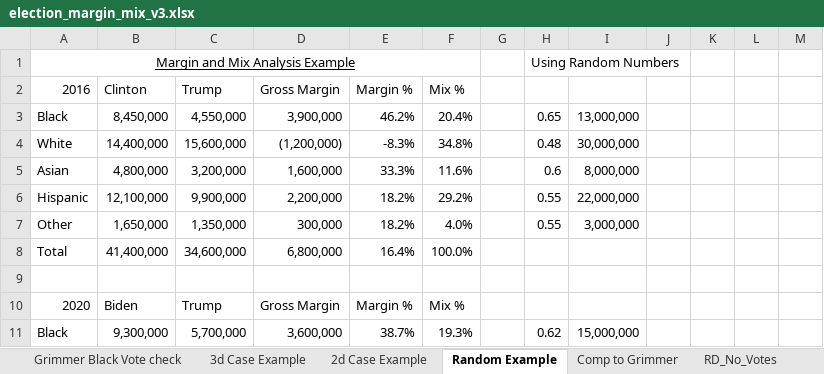
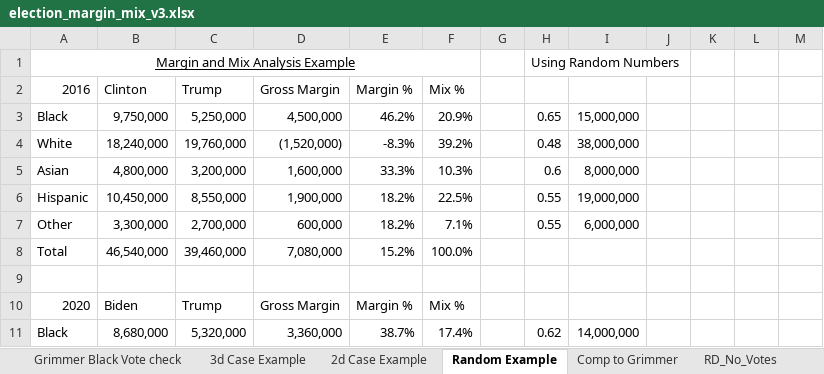
Before and after one commit to dmoratz/election_math, an Excel workbook: Election Math/election_margin_mix_v3.xlsx, sheet Random Example, drawn as a sheet; only a part is shown; values as stored, in another font and other column widths than the file's, no borders; the diff covers the shown part only; the diff names each change by its address in the sheet, - before the commit and + after, or states it on an @@ line.

```diff
--- a/Election Math/election_margin_mix_v3.xlsx (sheet Random Example)
+++ b/Election Math/election_margin_mix_v3.xlsx (sheet Random Example)
-B3 (Clinton): 8,450,000
+B3 (Clinton): 9,750,000
-C3 (Trump): 4,550,000
+C3 (Trump): 5,250,000
-D3 (Gross Margin): 3,900,000
+D3 (Gross Margin): 4,500,000
-F3 (Mix %): 20.4%
+F3 (Mix %): 20.9%
-I3: 13,000,000
+I3: 15,000,000
-B4 (Clinton): 14,400,000
+B4 (Clinton): 18,240,000
-C4 (Trump): 15,600,000
+C4 (Trump): 19,760,000
-D4 (Gross Margin): (1,200,000)
+D4 (Gross Margin): (1,520,000)
-F4 (Mix %): 34.8%
+F4 (Mix %): 39.2%
-I4: 30,000,000
+I4: 38,000,000
-F5 (Mix %): 11.6%
+F5 (Mix %): 10.3%
-B6 (Clinton): 12,100,000
+B6 (Clinton): 10,450,000
-C6 (Trump): 9,900,000
+C6 (Trump): 8,550,000
-D6 (Gross Margin): 2,200,000
+D6 (Gross Margin): 1,900,000
-F6 (Mix %): 29.2%
+F6 (Mix %): 22.5%
-I6: 22,000,000
+I6: 19,000,000
-B7 (Clinton): 1,650,000
+B7 (Clinton): 3,300,000
-C7 (Trump): 1,350,000
+C7 (Trump): 2,700,000
-D7 (Gross Margin): 300,000
+D7 (Gross Margin): 600,000
-F7 (Mix %): 4.0%
+F7 (Mix %): 7.1%
-I7: 3,000,000
+I7: 6,000,000
-B8 (Clinton): 41,400,000
+B8 (Clinton): 46,540,000
-C8 (Trump): 34,600,000
+C8 (Trump): 39,460,000
-D8 (Gross Margin): 6,800,000
+D8 (Gross Margin): 7,080,000
-E8 (Margin %): 16.4%
+E8 (Margin %): 15.2%
-B11 (Clinton): 9,300,000
+B11 (Clinton): 8,680,000
-C11 (Trump): 5,700,000
+C11 (Trump): 5,320,000
-D11 (Gross Margin): 3,600,000
+D11 (Gross Margin): 3,360,000
-F11 (Mix %): 19.3%
+F11 (Mix %): 17.4%
-I11: 15,000,000
+I11: 14,000,000
```
Also changed, not shown: 4 added rows, 4 removed rows and 86 edited cells elsewhere in this sheet, sheet Comp to Grimmer, 7 other files.
